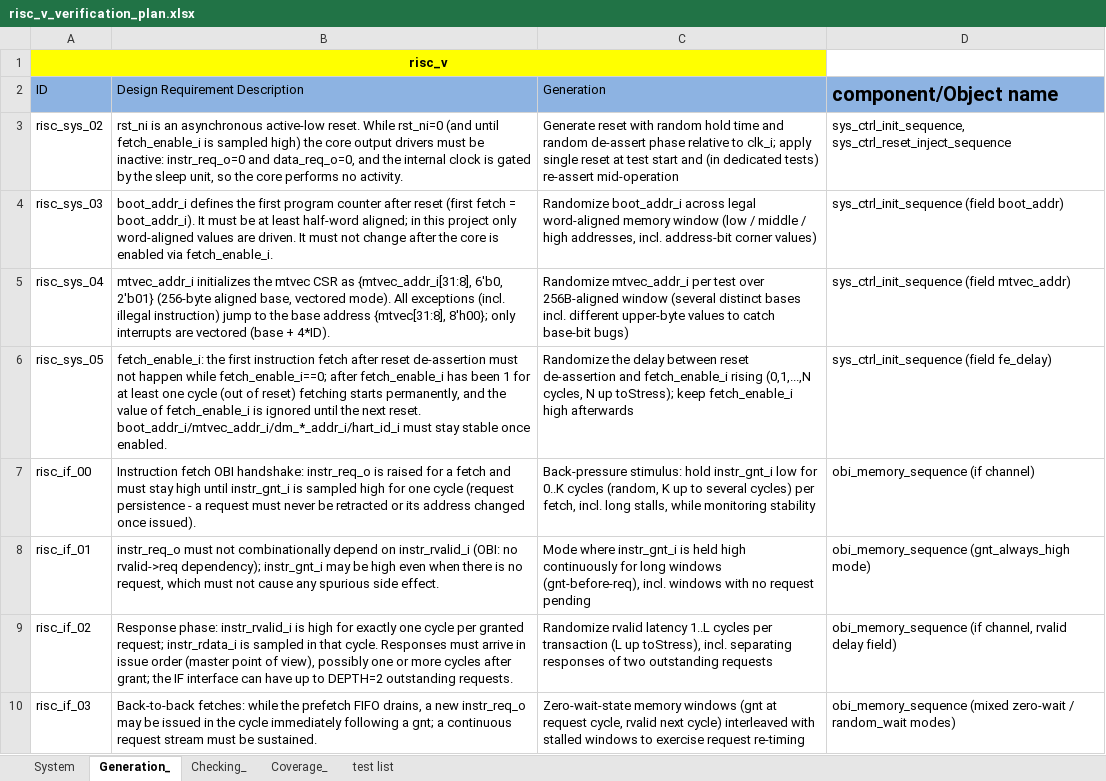
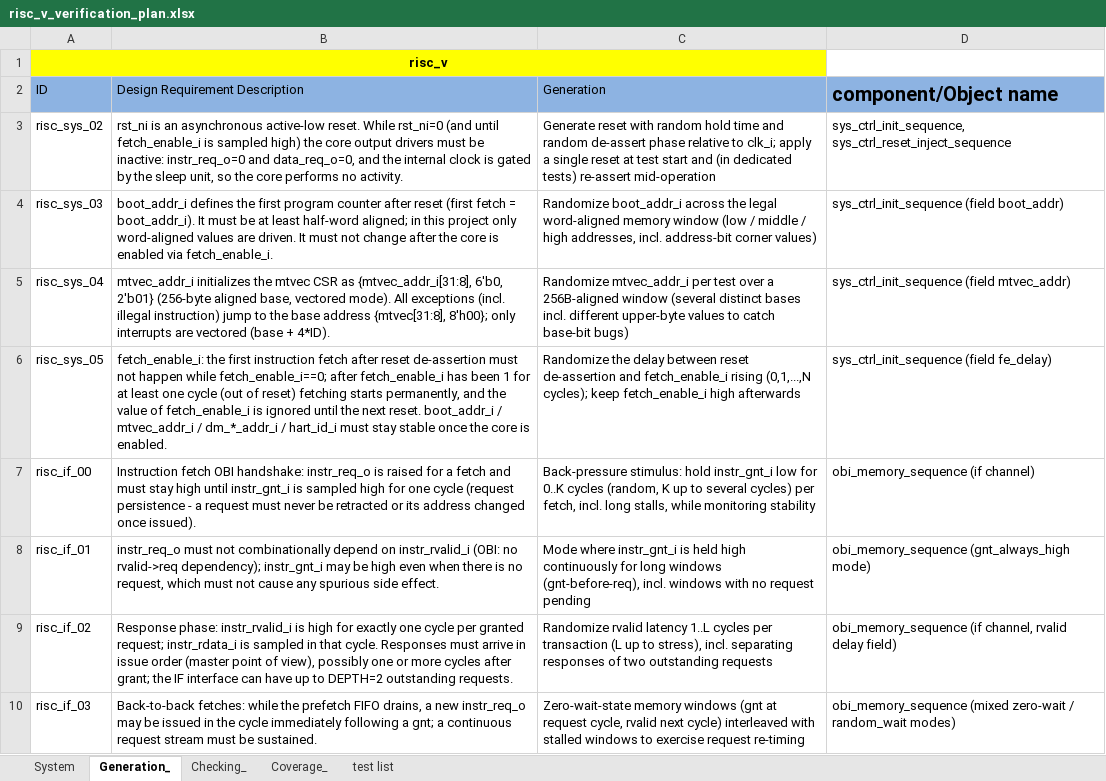
Before and after one commit to PHYSICSSQUAD/ARETRAIL, an Excel workbook: verification plan final/risc_v_verification_plan.xlsx, sheet Generation_, drawn as a sheet; only a part is shown; values as stored, in another font and other column widths than the file's, no borders; the diff covers the shown part only; the diff names each change by its address in the sheet, - before the commit and + after, or states it on an @@ line.

Commit message:
Verification plan rev2: scope-pure content, human wording, architecture-aligned names
- Strip every guideline/team reference — sheets read as the team's own
  engineering requirements
- Delete all checks/probes for out-of-goal features (irq ack, debug status,
  core_sleep, mep c/mcause sideband probe) — static tie-off driving only
- Narrow illegal-encoding stimulus to RV32I/M space (a/b/c categories);
  F/A/custom/CSR opcodes simply never generated
- Rename all components/monitors to match the UVM architecture diagram
  (if_agent, if_passive_agent, lsu_agent, lsu_passive_agent, rvfi_monitor,
  uvm_scoreboard, ref_model, sva_module, sys_ctrl_agent)
- 55 System / 42 Generation / 45 Checking / 40 Coverage / 27 tests

Co-authored-by: arena-agent <297053741+arena-agent@users.noreply.github.com>

```diff
--- a/verification plan final/risc_v_verification_plan.xlsx (sheet Generation_)
+++ b/verification plan final/risc_v_verification_plan.xlsx (sheet Generation_)
-C3 (Generation): …clk_i; apply single reset…
+C3 (Generation): …clk_i; apply a single reset…
-C4 (Generation): …boot_addr_i across legal word-aligned…
+C4 (Generation): …boot_addr_i across the legal word-aligned…
-C5 (Generation): …test over 256B-aligned window…
+C5 (Generation): …test over a 256B-aligned window…
-B6 (Design Requirement Description): …next reset. boot_addr_i/mtvec_addr_i/dm_*_addr_i/hart_id_i must stay stable once enabled.
+B6 (Design Requirement Description): …next reset. boot_addr_i / mtvec_addr_i / dm_*_addr_i / hart_id_i must stay stable once the core is enabled.
-C6 (Generation): …rising (0,1,...,N cycles, N up toStress); keep fetch_enable_i…
+C6 (Generation): …rising (0,1,...,N cycles); keep fetch_enable_i…
-C9 (Generation): …(L up toStress), incl. separating…
+C9 (Generation): …(L up to stress), incl. separating…
```
Also changed, not shown: 1 added row, 1 removed row and 27 edited cells elsewhere in this sheet, sheet System, sheet Checking_, sheet Coverage_, sheet test list, 7 other files.
